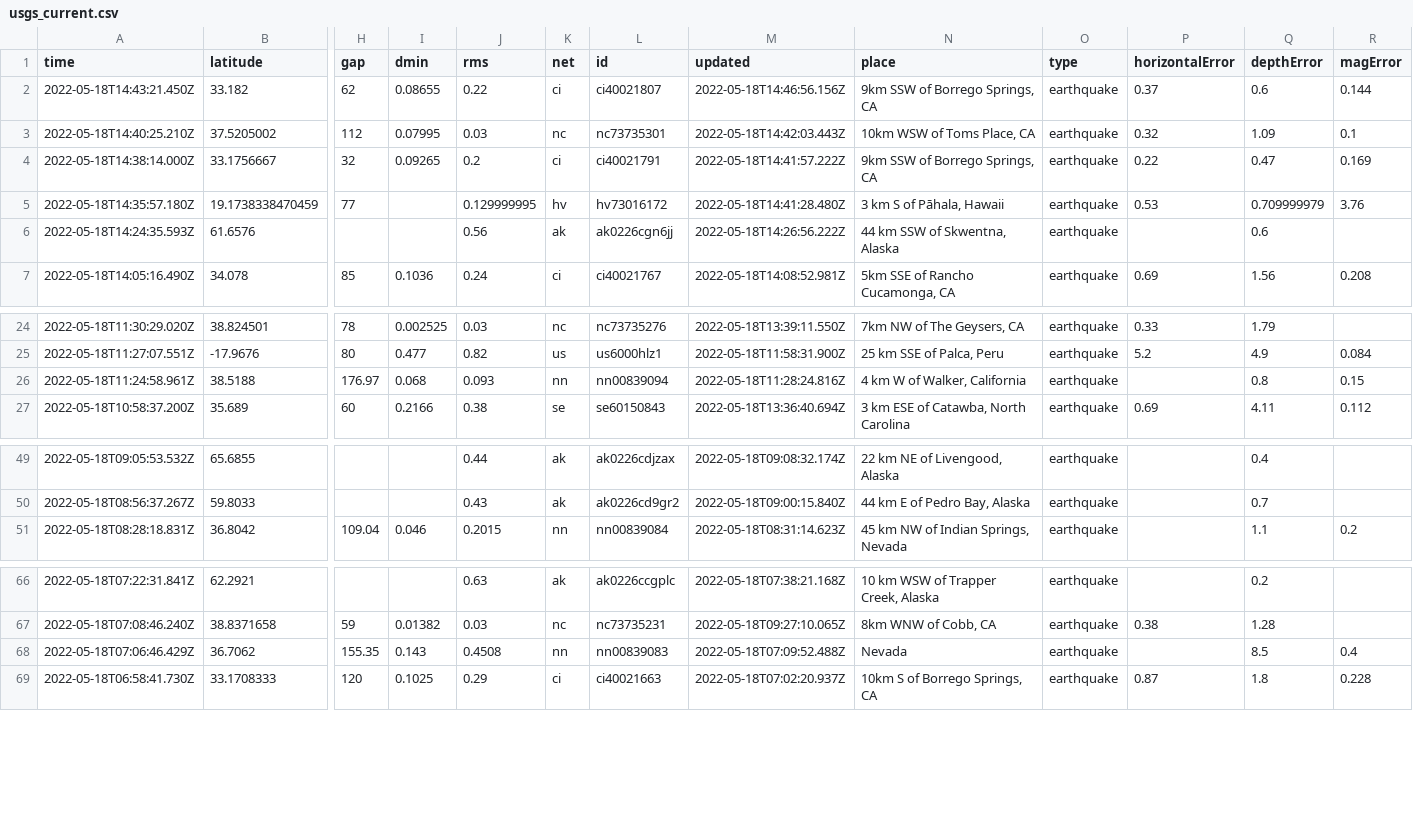
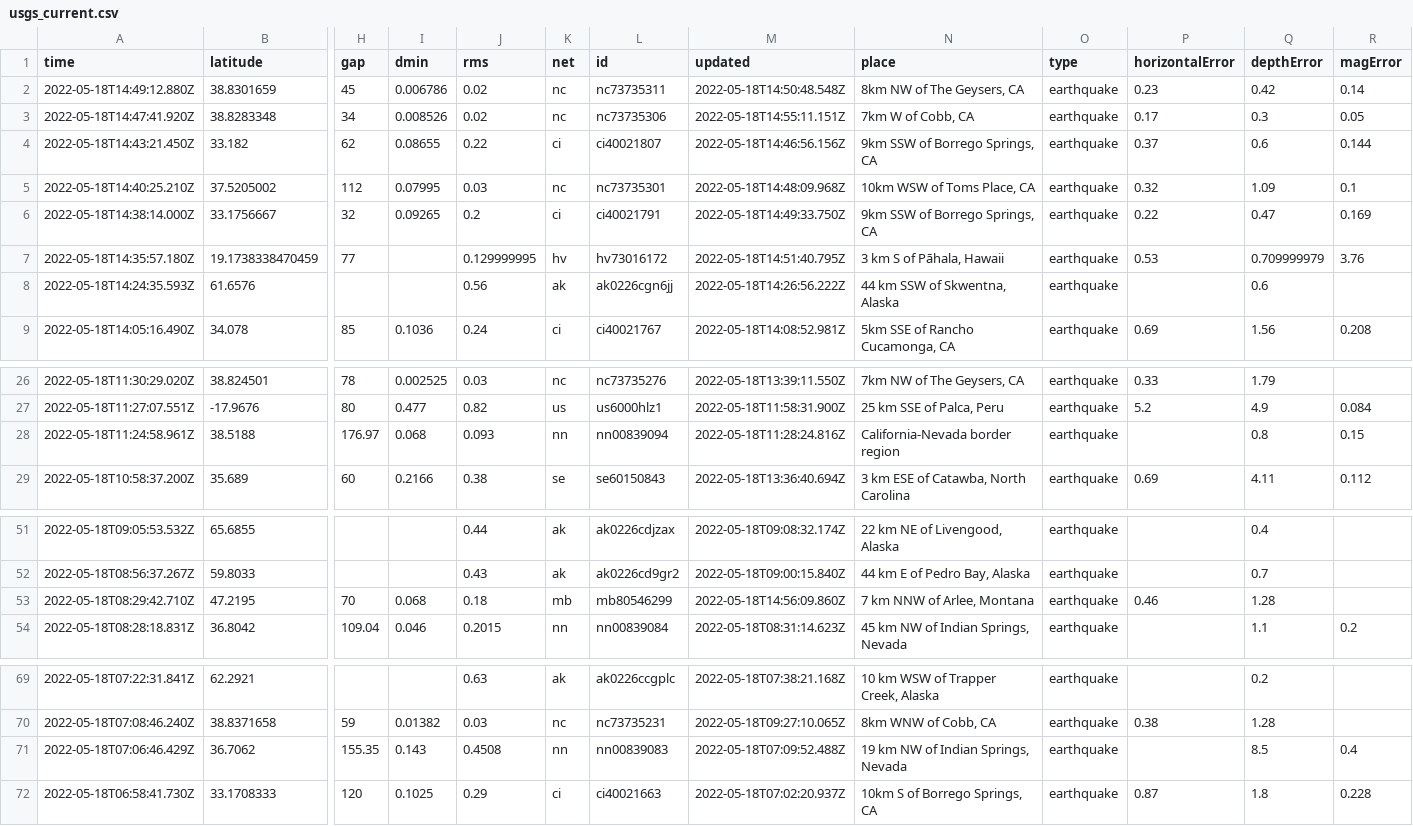
Before and after one commit to dlbranham/my-data-robot, a CSV file: usgs_current.csv, drawn as a sheet; only a part is shown, gaps mark what is left out; addresses are those after the commit; rows hold the shown columns only; the diff names each change by its address in the sheet, - before the commit and + after, or states it on an @@ line.

```diff
--- a/usgs_current.csv
+++ b/usgs_current.csv
+row 2: 2022-05-18T14:49:12.880Z | 38.8301659 | 45 | 0.006786 | 0.02 | nc | nc73735311 | 2022-05-18T14:50:48.548Z | 8km NW of The Geysers, CA | earthquake | 0.23 | 0.42 | 0.14
+row 3: 2022-05-18T14:47:41.920Z | 38.8283348 | 34 | 0.008526 | 0.02 | nc | nc73735306 | 2022-05-18T14:55:11.151Z | 7km W of Cobb, CA | earthquake | 0.17 | 0.3 | 0.05
-M5 (updated): 2022-05-18T14:42:03.443Z
+M5 (updated): 2022-05-18T14:48:09.968Z
-M6 (updated): 2022-05-18T14:41:57.222Z
+M6 (updated): 2022-05-18T14:49:33.750Z
-M7 (updated): 2022-05-18T14:41:28.480Z
+M7 (updated): 2022-05-18T14:51:40.795Z
-N28 (place): 4 km W of Walker, California
+N28 (place): California-Nevada border region
+row 53: 2022-05-18T08:29:42.710Z | 47.2195 | 70 | 0.068 | 0.18 | mb | mb80546299 | 2022-05-18T14:56:09.860Z | 7 km NNW of Arlee, Montana | earthquake | 0.46 | 1.28
-N71 (place): Nevada
+N71 (place): 19 km NW of Indian Springs, Nevada
```
